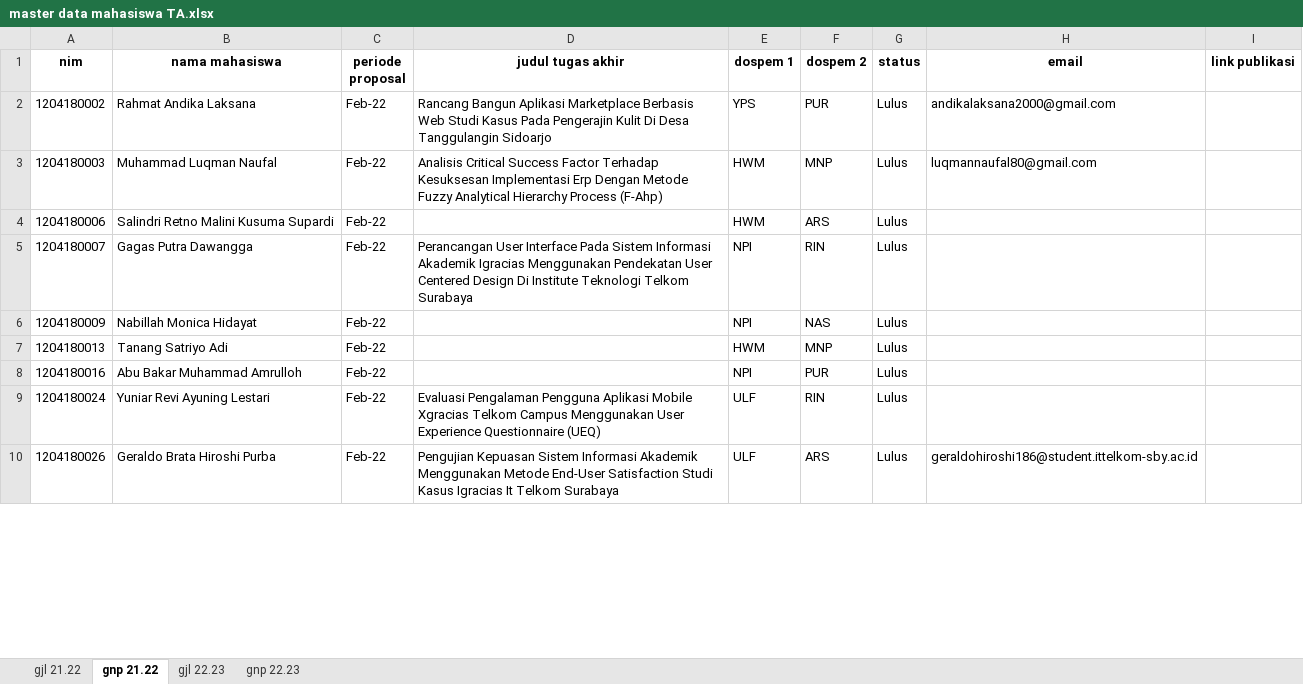
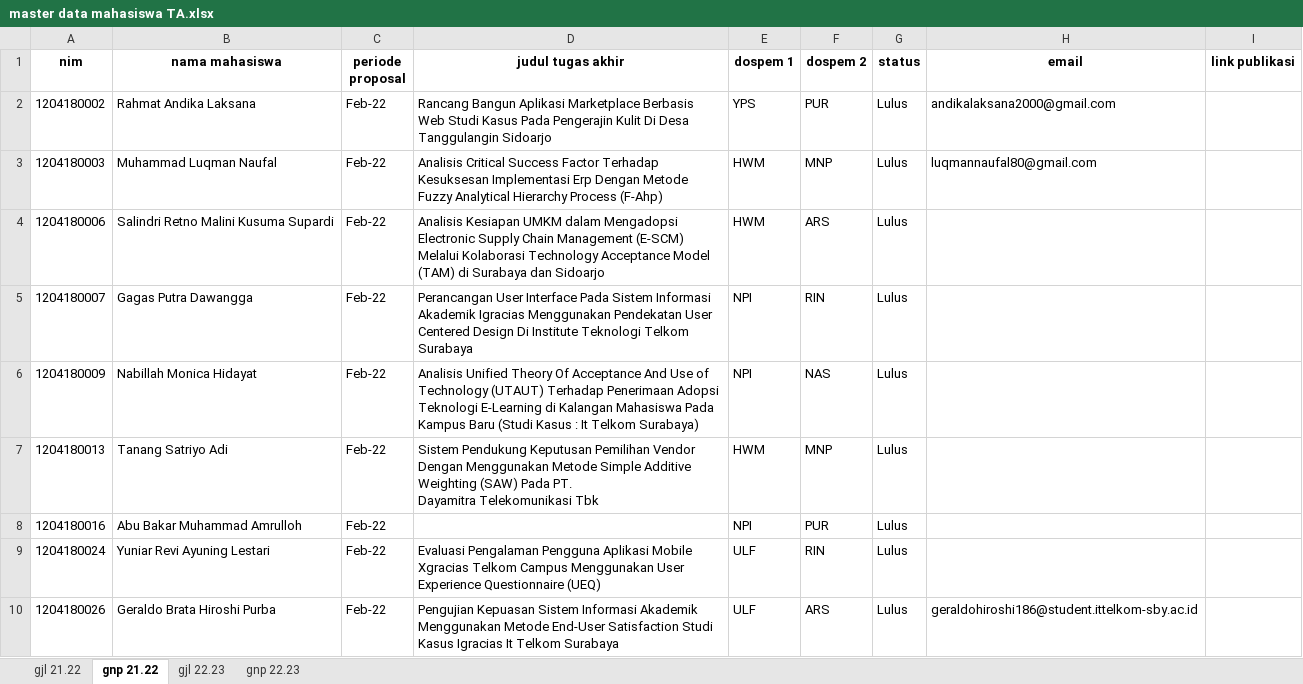
Before and after one commit to mnizarpm/sim-ta, an Excel workbook: master data mahasiswa TA.xlsx, sheet gnp 21.22, drawn as a sheet; only a part is shown; values as stored, in another font and other column widths than the file's, no borders; ↵ is a line break in a cell; the diff covers the shown part only; the diff names each change by its address in the sheet, - before the commit and + after, or states it on an @@ line.

```diff
--- a/master data mahasiswa TA.xlsx (sheet gnp 21.22)
+++ b/master data mahasiswa TA.xlsx (sheet gnp 21.22)
-D4 (judul tugas akhir): (empty)
+D4 (judul tugas akhir): Analisis Kesiapan UMKM dalam Mengadopsi Electronic Supply Chain Management (E-SCM) Melalui Kolaborasi Technology Acceptance Model (TAM) di Surabaya dan Sidoarjo
-D6 (judul tugas akhir): (empty)
+D6 (judul tugas akhir): Analisis Unified Theory Of Acceptance And Use of Technology (UTAUT) Terhadap Penerimaan Adopsi Teknologi E-Learning di Kalangan Mahasiswa Pada Kampus Baru (Studi Kasus : It Telkom Surabaya)
-D7 (judul tugas akhir): (empty)
+D7 (judul tugas akhir): Sistem Pendukung Keputusan Pemilihan Vendor Dengan Menggunakan Metode Simple Additive Weighting (SAW) Pada PT. ↵ Dayamitra Telekomunikasi Tbk
```
Also changed, not shown: 8 edited cells elsewhere in this sheet, sheet gjl 22.23, 1 other file.
